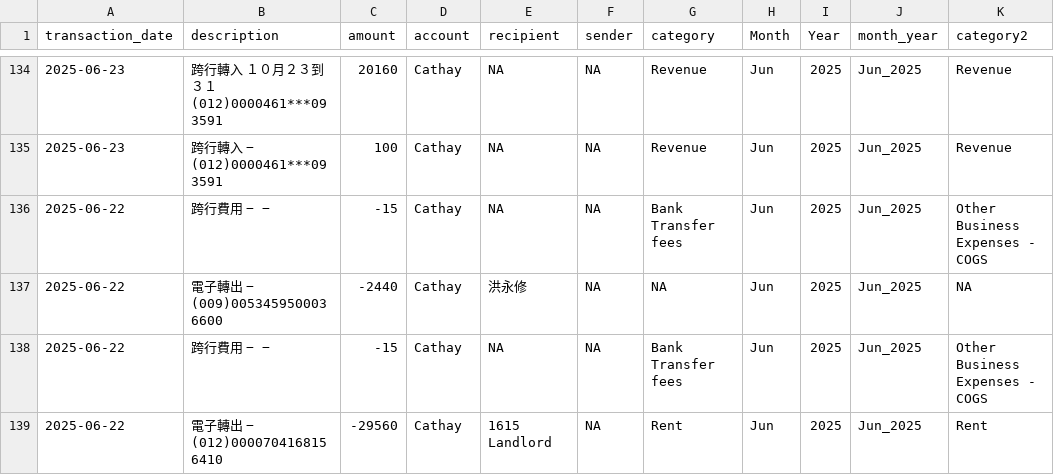
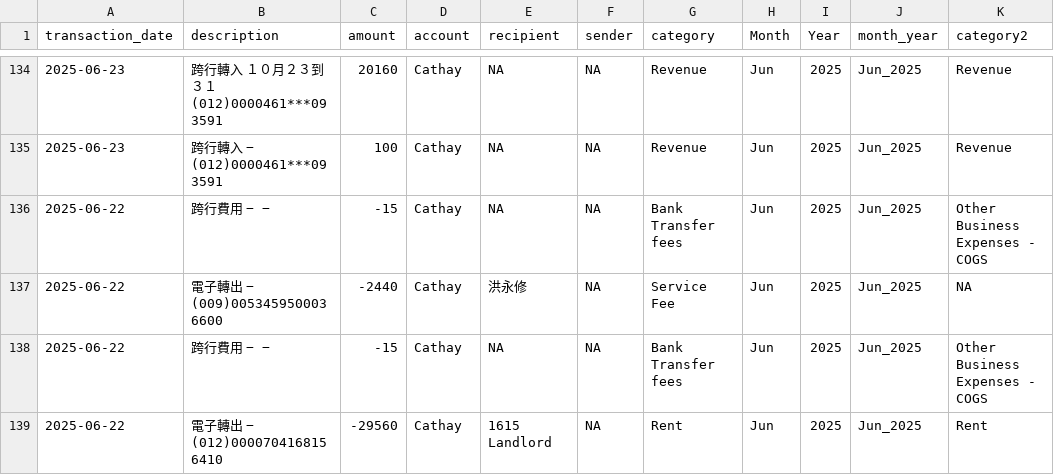
Before and after one commit to Russell-Shean/staycasa, a CSV file: data/all_transactions.csv, drawn as a sheet; only a part is shown, gaps mark what is left out; the diff covers the shown part only.

```diff
--- a/data/all_transactions.csv
+++ b/data/all_transactions.csv
@@ -208,4 +208,4 @@
 2025-06-22,"跨行費用 − −",-15,"Cathay",NA,NA,"Bank Transfer fees","Jun",2025,"Jun_2025","Other Business Expenses - COGS"
-2025-06-22,"電子轉出 − (009)0053459500036600
-",-2440,"Cathay","洪永修",NA,NA,"Jun",2025,"Jun_2025",NA
+2025-06-22,"電子轉出 − (009)0053459500036600
+",-2440,"Cathay","洪永修",NA,"Service Fee","Jun",2025,"Jun_2025",NA
 2025-06-22,"跨行費用 − −",-15,"Cathay",NA,NA,"Bank Transfer fees","Jun",2025,"Jun_2025","Other Business Expenses - COGS"
```
Also changed, not shown: 31 edited cells elsewhere in this file, data/financial_report_format1.csv, data/financial_report_format2.csv, 1 other file.
